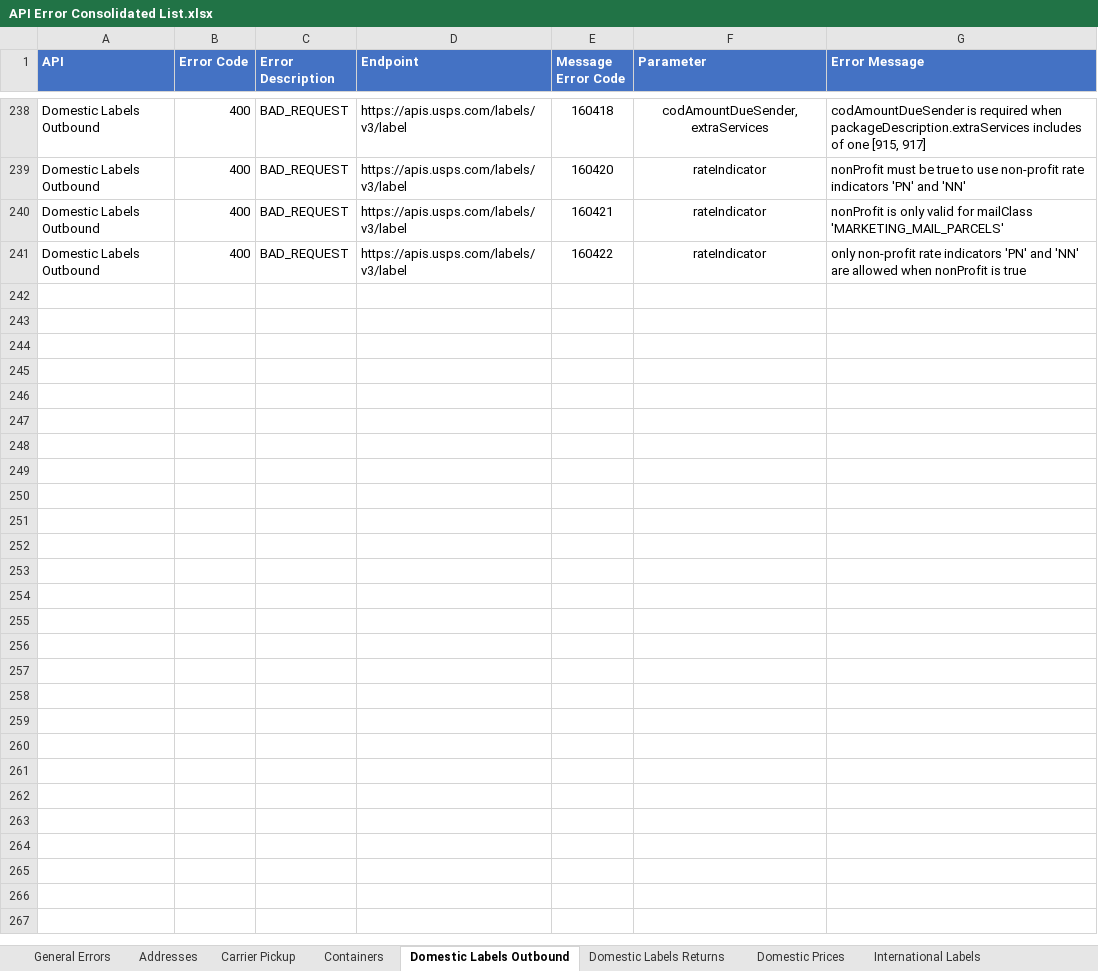
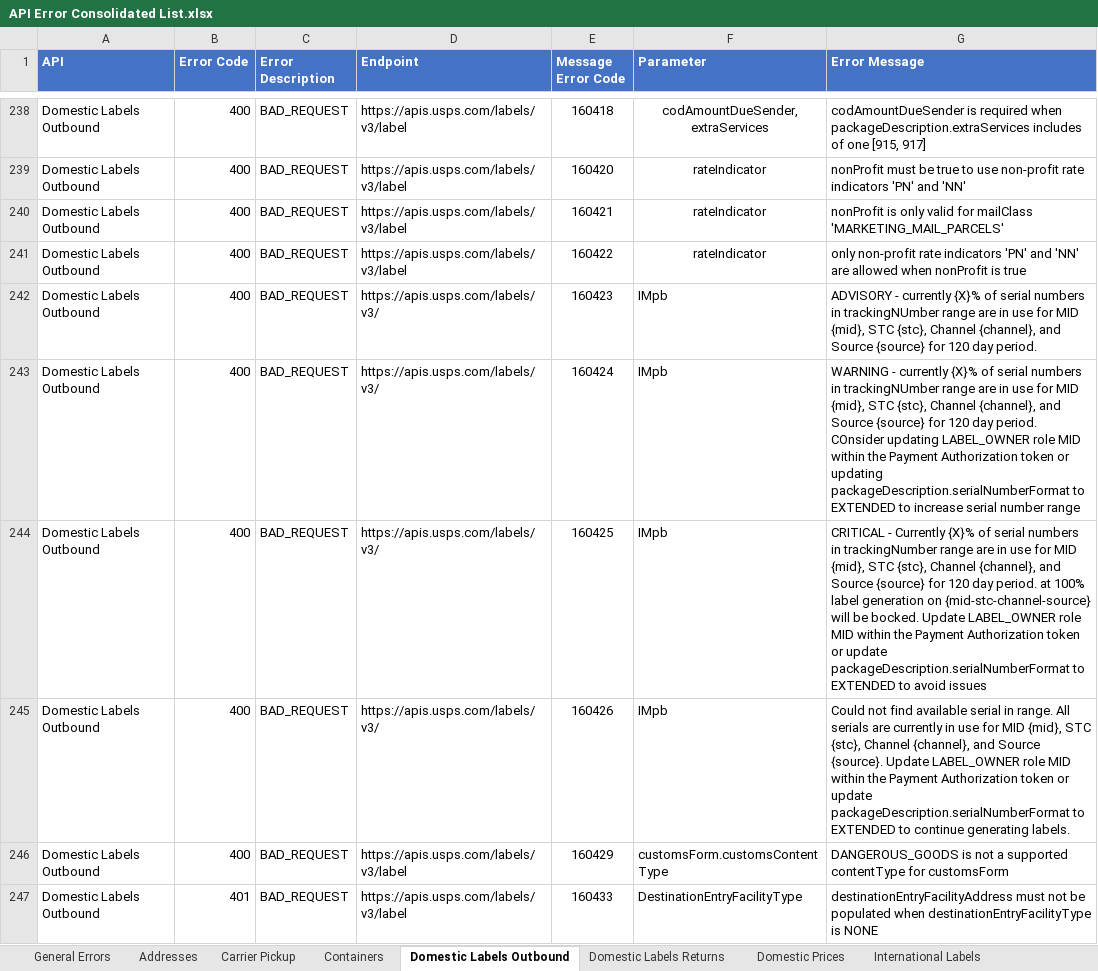
Before and after one commit to USPS/api-examples, an Excel workbook: Error Inventory/API Error Consolidated List.xlsx, sheet Domestic Labels Outbound, drawn as a sheet; only a part is shown, gaps mark what is left out; values as stored, in another font and other column widths than the file's, no borders; the diff names each change by its address in the sheet, - before the commit and + after, or states it on an @@ line.

Commit message:
Updating API Error Consolidated list

```diff
--- a/Error Inventory/API Error Consolidated List.xlsx (sheet Domestic Labels Outbound)
+++ b/Error Inventory/API Error Consolidated List.xlsx (sheet Domestic Labels Outbound)
+row 242: Domestic Labels Outbound | 400 | BAD_REQUEST | https://apis.usps.com/labels/v3/ | 160423 | IMpb | ADVISORY - currently {X}% of serial numbers in trackingNUmber range are in use for MID {mid}, STC {stc}, Channel {channel}, and Source {source} for 120 day period.
+row 243: Domestic Labels Outbound | 400 | BAD_REQUEST | https://apis.usps.com/labels/v3/ | 160424 | IMpb | WARNING - currently {X}% of serial numbers in trackingNUmber range are in use for MID {mid}, STC {stc}, Channel {channel}, and Source {source} for 120 day period. COnsider updating LABEL_OWNER role MID within the Payment Authorization token or updating packageDescription.serialNumberFormat to EXTENDED to increase serial number range
+row 244: Domestic Labels Outbound | 400 | BAD_REQUEST | https://apis.usps.com/labels/v3/ | 160425 | IMpb | CRITICAL - Currently {X}% of serial numbers in trackingNumber range are in use for MID {mid}, STC {stc}, Channel {channel}, and Source {source} for 120 day period. at 100% label generation on {mid-stc-channel-source} will be bocked. Update LABEL_OWNER role MID within the Payment Authorization token or update packageDescription.serialNumberFormat to EXTENDED to avoid issues
+row 245: Domestic Labels Outbound | 400 | BAD_REQUEST | https://apis.usps.com/labels/v3/ | 160426 | IMpb | Could not find available serial in range. All serials are currently in use for MID {mid}, STC {stc}, Channel {channel}, and Source {source}. Update LABEL_OWNER role MID within the Payment Authorization token or update packageDescription.serialNumberFormat to EXTENDED to continue generating labels.
+row 246: Domestic Labels Outbound | 400 | BAD_REQUEST | https://apis.usps.com/labels/v3/label | 160429 | customsForm.customsContentType | DANGEROUS_GOODS is not a supported contentType for customsForm
+row 247: Domestic Labels Outbound | 401 | BAD_REQUEST | https://apis.usps.com/labels/v3/label | 160433 | DestinationEntryFacilityType | destinationEntryFacilityAddress must not be populated when destinationEntryFacilityType is NONE
```
Also changed, not shown: sheet Containers, sheet Domestic Labels Returns, sheet International Labels.
